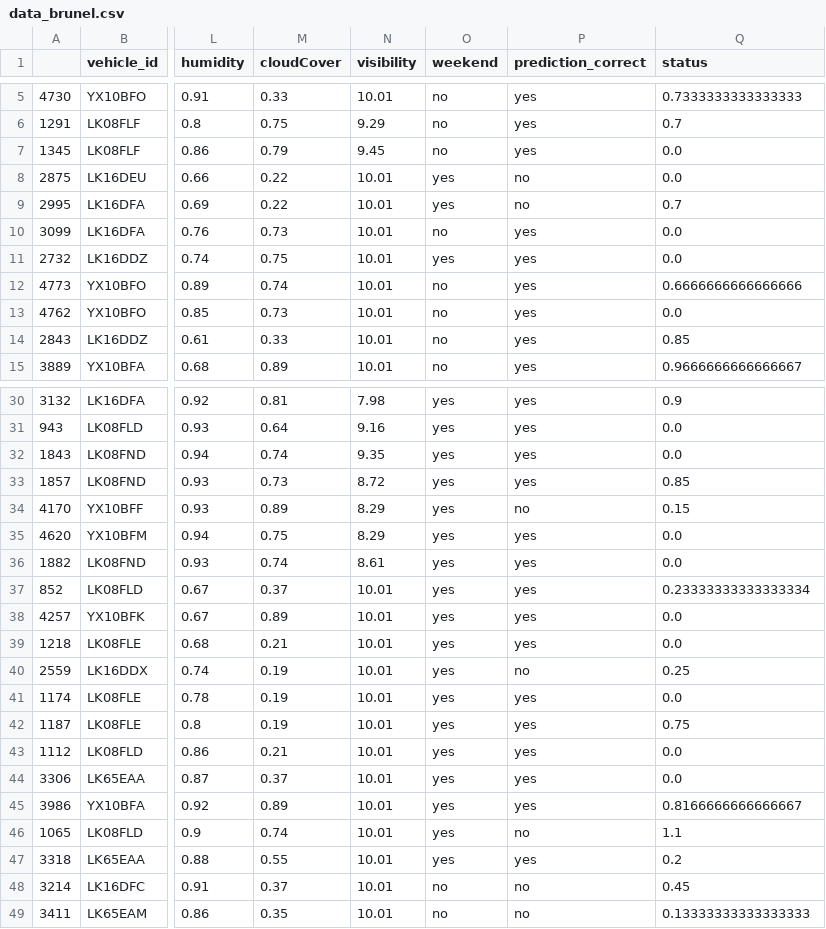
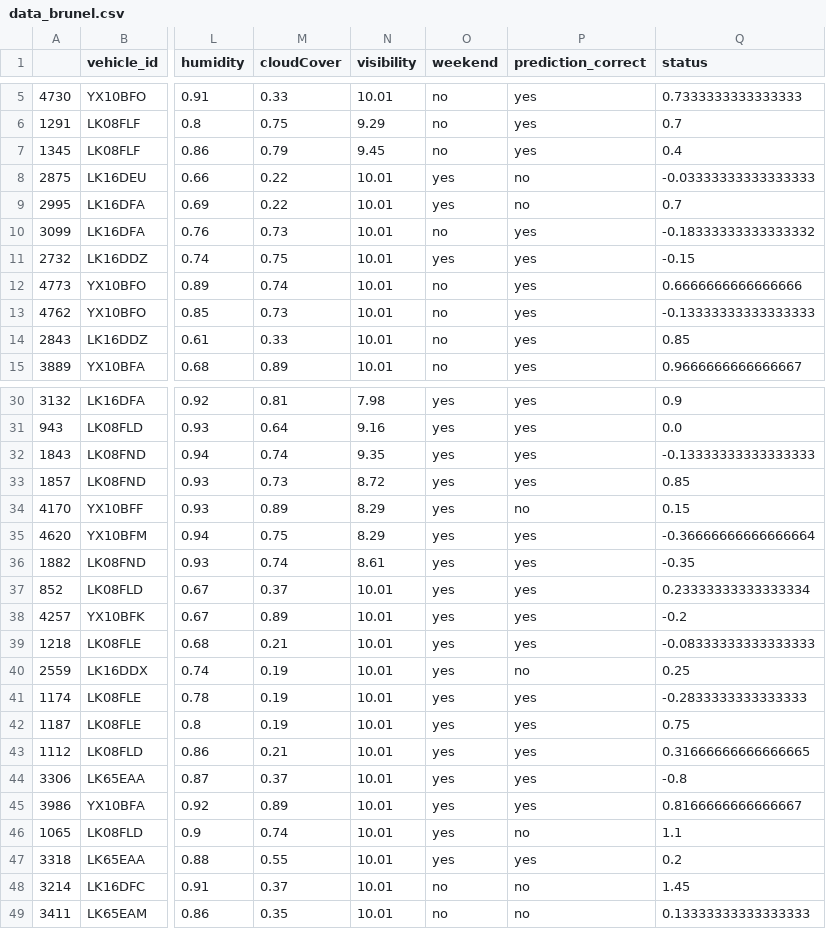
Before and after one commit to rajat-brunel/Intelligent-Transport-Arrival-Prediction, a CSV file: Dataset/Stops/data_brunel.csv, drawn as a sheet; only a part is shown, gaps mark what is left out; the diff covers the shown part only; the diff names each change by its address in the sheet, - before the commit and + after, or states it on an @@ line.

```diff
--- a/Dataset/Stops/data_brunel.csv
+++ b/Dataset/Stops/data_brunel.csv
-Q7 (status): 0.0
+Q7 (status): 0.4
-Q8 (status): 0.0
+Q8 (status): -0.03333333333333333
-Q10 (status): 0.0
+Q10 (status): -0.18333333333333332
-Q11 (status): 0.0
+Q11 (status): -0.15
-Q13 (status): 0.0
+Q13 (status): -0.13333333333333333
-Q32 (status): 0.0
+Q32 (status): -0.13333333333333333
-Q35 (status): 0.0
+Q35 (status): -0.36666666666666664
-Q36 (status): 0.0
+Q36 (status): -0.35
-Q38 (status): 0.0
+Q38 (status): -0.2
-Q39 (status): 0.0
+Q39 (status): -0.08333333333333333
-Q41 (status): 0.0
+Q41 (status): -0.2833333333333333
-Q43 (status): 0.0
+Q43 (status): 0.31666666666666665
-Q44 (status): 0.0
+Q44 (status): -0.8
-Q48 (status): 0.45
+Q48 (status): 1.45
```
Also changed, not shown: 18 edited cells elsewhere in this file, 2 other files.
